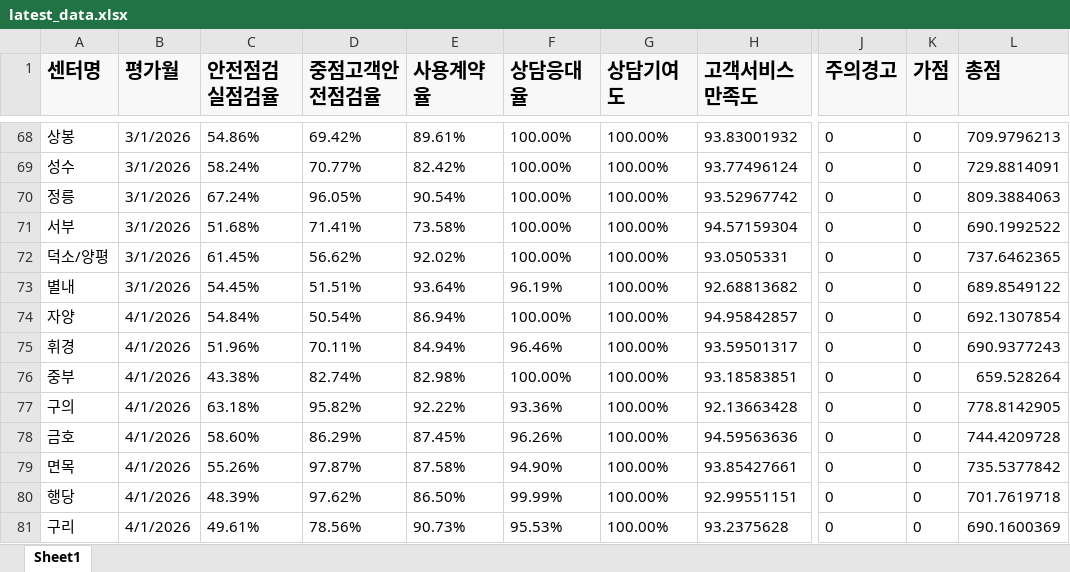
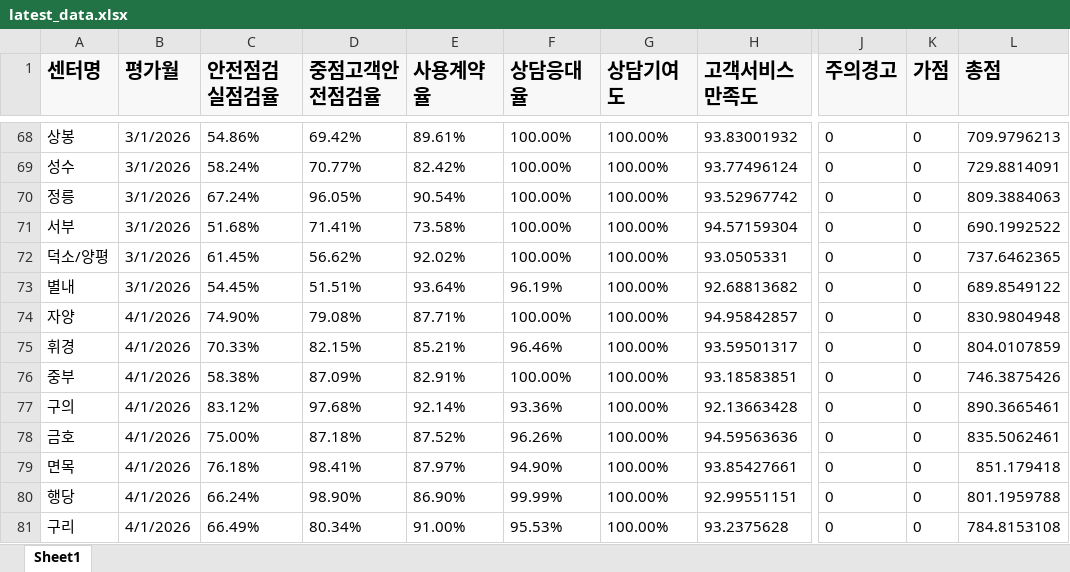
Before and after one commit to lemon6243/customer-center-dashboard, an Excel workbook: data/latest_data.xlsx, sheet Sheet1, drawn as a sheet; only a part is shown, gaps mark what is left out; values as stored, in another font and other column widths than the file's, no borders; the diff covers the shown part only; the diff names each change by its address in the sheet, - before the commit and + after, or states it on an @@ line.

Commit message:
Add files via upload

```diff
--- a/data/latest_data.xlsx (sheet Sheet1)
+++ b/data/latest_data.xlsx (sheet Sheet1)
-C74 (안전점검실점검율): 54.84%
+C74 (안전점검실점검율): 74.90%
-D74 (중점고객안전점검율): 50.54%
+D74 (중점고객안전점검율): 79.08%
-E74 (사용계약율): 86.94%
+E74 (사용계약율): 87.71%
-L74 (총점): 692.1307854
+L74 (총점): 830.9804948
-C75 (안전점검실점검율): 51.96%
+C75 (안전점검실점검율): 70.33%
-D75 (중점고객안전점검율): 70.11%
+D75 (중점고객안전점검율): 82.15%
-E75 (사용계약율): 84.94%
+E75 (사용계약율): 85.21%
-L75 (총점): 690.9377243
+L75 (총점): 804.0107859
-C76 (안전점검실점검율): 43.38%
+C76 (안전점검실점검율): 58.38%
-D76 (중점고객안전점검율): 82.74%
+D76 (중점고객안전점검율): 87.09%
-E76 (사용계약율): 82.98%
+E76 (사용계약율): 82.91%
-L76 (총점): 659.528264
+L76 (총점): 746.3875426
-C77 (안전점검실점검율): 63.18%
+C77 (안전점검실점검율): 83.12%
-D77 (중점고객안전점검율): 95.82%
+D77 (중점고객안전점검율): 97.68%
-E77 (사용계약율): 92.22%
+E77 (사용계약율): 92.14%
-L77 (총점): 778.8142905
+L77 (총점): 890.3665461
-C78 (안전점검실점검율): 58.60%
+C78 (안전점검실점검율): 75.00%
-D78 (중점고객안전점검율): 86.29%
+D78 (중점고객안전점검율): 87.18%
-E78 (사용계약율): 87.45%
+E78 (사용계약율): 87.52%
-L78 (총점): 744.4209728
+L78 (총점): 835.5062461
-C79 (안전점검실점검율): 55.26%
+C79 (안전점검실점검율): 76.18%
-D79 (중점고객안전점검율): 97.87%
+D79 (중점고객안전점검율): 98.41%
-E79 (사용계약율): 87.58%
+E79 (사용계약율): 87.97%
-L79 (총점): 735.5377842
+L79 (총점): 851.179418
-C80 (안전점검실점검율): 48.39%
+C80 (안전점검실점검율): 66.24%
-D80 (중점고객안전점검율): 97.62%
+D80 (중점고객안전점검율): 98.90%
-E80 (사용계약율): 86.50%
+E80 (사용계약율): 86.90%
-L80 (총점): 701.7619718
+L80 (총점): 801.1959788
-C81 (안전점검실점검율): 49.61%
+C81 (안전점검실점검율): 66.49%
-D81 (중점고객안전점검율): 78.56%
+D81 (중점고객안전점검율): 80.34%
-E81 (사용계약율): 90.73%
+E81 (사용계약율): 91.00%
-L81 (총점): 690.1600369
+L81 (총점): 784.8153108
```
Also changed, not shown: 60 edited cells elsewhere in this sheet.
